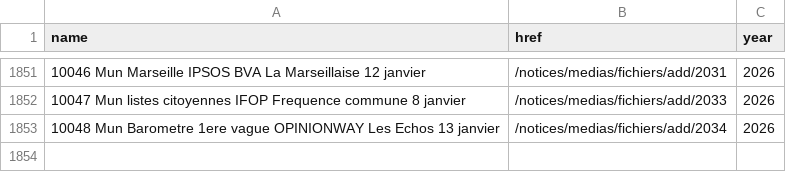
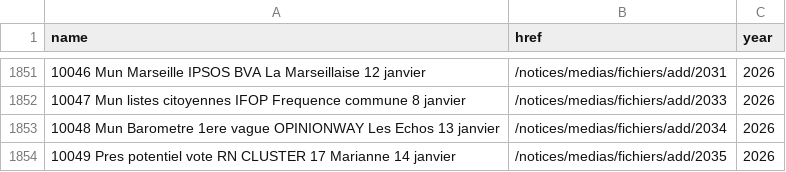
Before and after one commit to nsppolls/sondages-commission-index, a CSV file: base.csv, drawn as a sheet; only a part is shown, gaps mark what is left out.

```diff
--- a/base.csv
+++ b/base.csv
@@ -1853 +1853,2 @@ name,href,year
 10048 Mun Barometre 1ere vague OPINIONWAY Les Echos 13 janvier,/notices/medias/fichiers/add/2034,2026
+10049 Pres potentiel vote RN CLUSTER 17 Marianne 14 janvier,/notices/medias/fichiers/add/2035,2026
```
Also changed, not shown: files.csv, 2 other files.
